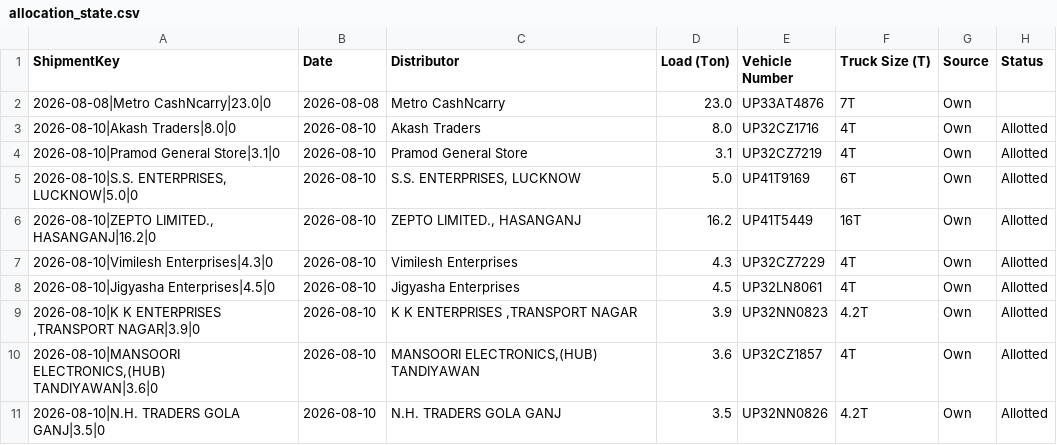
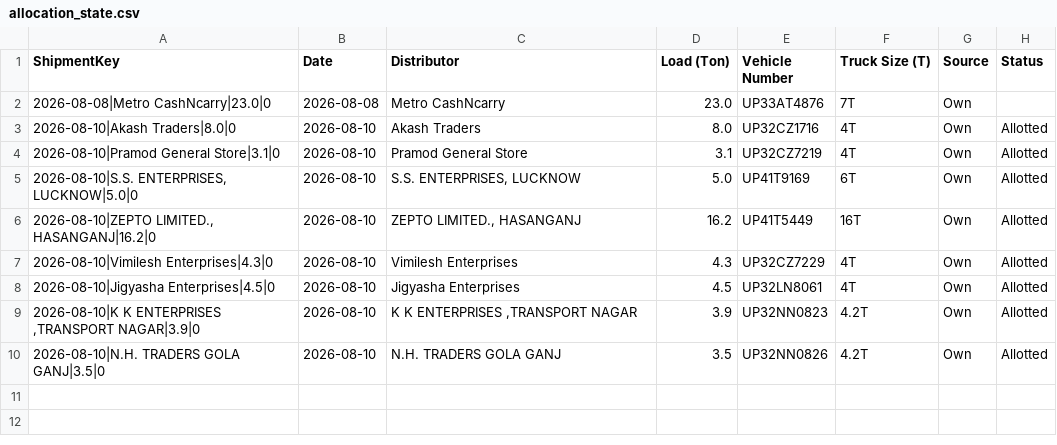
Before and after one commit to DeeAI-byte/TMS, a CSV file: local_data/allocation_state.csv, drawn as a sheet; the diff names each change by its address in the sheet, - before the commit and + after, or states it on an @@ line.

Commit message:
Update dispatch allocation state

```diff
--- a/local_data/allocation_state.csv
+++ b/local_data/allocation_state.csv
-row 10: 2026-08-10|MANSOORI ELECTRONICS,(HUB) TANDIYAWAN|3.6|0 | 2026-08-10 | MANSOORI ELECTRONICS,(HUB) TANDIYAWAN | 3.6 | UP32CZ1857 | 4T | Own | Allotted
```
